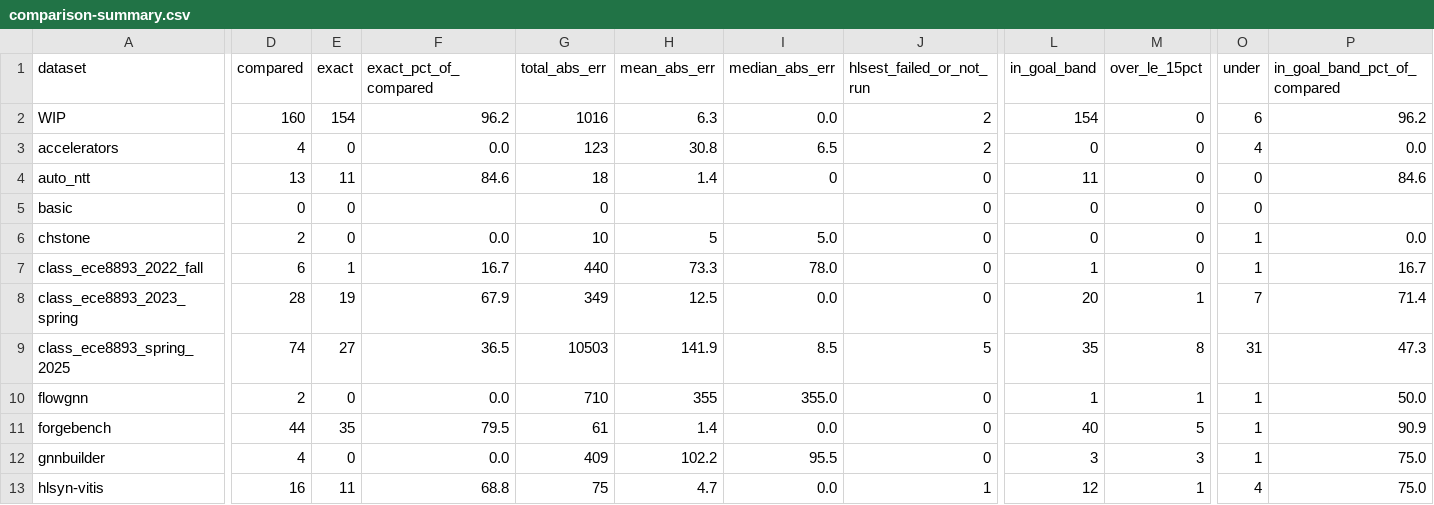
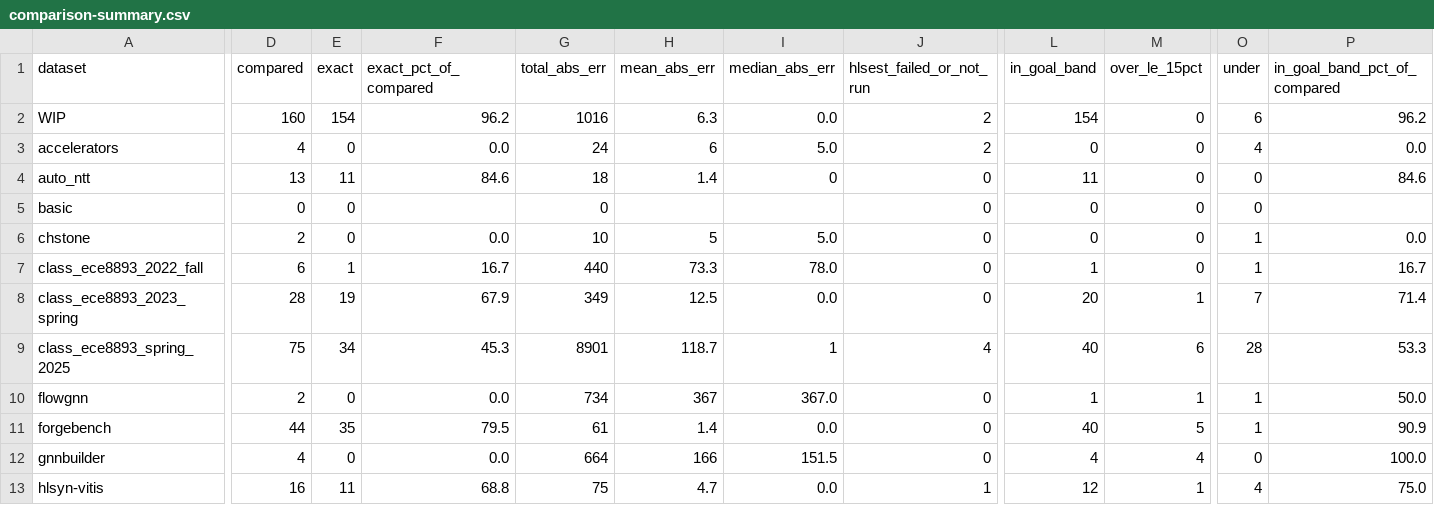
Before and after one commit to akaushikyu/circt, a CSV file: tools/hls-est-validate/results/comparison-summary.csv, drawn as a sheet; only a part is shown, gaps mark what is left out; the diff covers the shown part only; the diff names each change by its address in the sheet, - before the commit and + after, or states it on an @@ line.

```diff
--- a/tools/hls-est-validate/results/comparison-summary.csv
+++ b/tools/hls-est-validate/results/comparison-summary.csv
-G3 (total_abs_err): 123
+G3 (total_abs_err): 24
-H3 (mean_abs_err): 30.8
+H3 (mean_abs_err): 6
-I3 (median_abs_err): 6.5
+I3 (median_abs_err): 5.0
-D9 (compared): 74
+D9 (compared): 75
-E9 (exact): 27
+E9 (exact): 34
-F9 (exact_pct_of_compared): 36.5
+F9 (exact_pct_of_compared): 45.3
-G9 (total_abs_err): 10503
+G9 (total_abs_err): 8901
-H9 (mean_abs_err): 141.9
+H9 (mean_abs_err): 118.7
-I9 (median_abs_err): 8.5
+I9 (median_abs_err): 1
-J9 (hlsest_failed_or_not_run): 5
+J9 (hlsest_failed_or_not_run): 4
-L9 (in_goal_band): 35
+L9 (in_goal_band): 40
-M9 (over_le_15pct): 8
+M9 (over_le_15pct): 6
-O9 (under): 31
+O9 (under): 28
-P9 (in_goal_band_pct_of_compared): 47.3
+P9 (in_goal_band_pct_of_compared): 53.3
-G10 (total_abs_err): 710
+G10 (total_abs_err): 734
-H10 (mean_abs_err): 355
+H10 (mean_abs_err): 367
-I10 (median_abs_err): 355.0
+I10 (median_abs_err): 367.0
-G12 (total_abs_err): 409
+G12 (total_abs_err): 664
-H12 (mean_abs_err): 102.2
+H12 (mean_abs_err): 166
-I12 (median_abs_err): 95.5
+I12 (median_abs_err): 151.5
-L12 (in_goal_band): 3
+L12 (in_goal_band): 4
-M12 (over_le_15pct): 3
+M12 (over_le_15pct): 4
-O12 (under): 1
+O12 (under): 0
-P12 (in_goal_band_pct_of_compared): 75.0
+P12 (in_goal_band_pct_of_compared): 100.0
```
Also changed, not shown: 31 edited cells elsewhere in this file, tools/hls-est-validate/results/comparison.csv, 2 other files.
